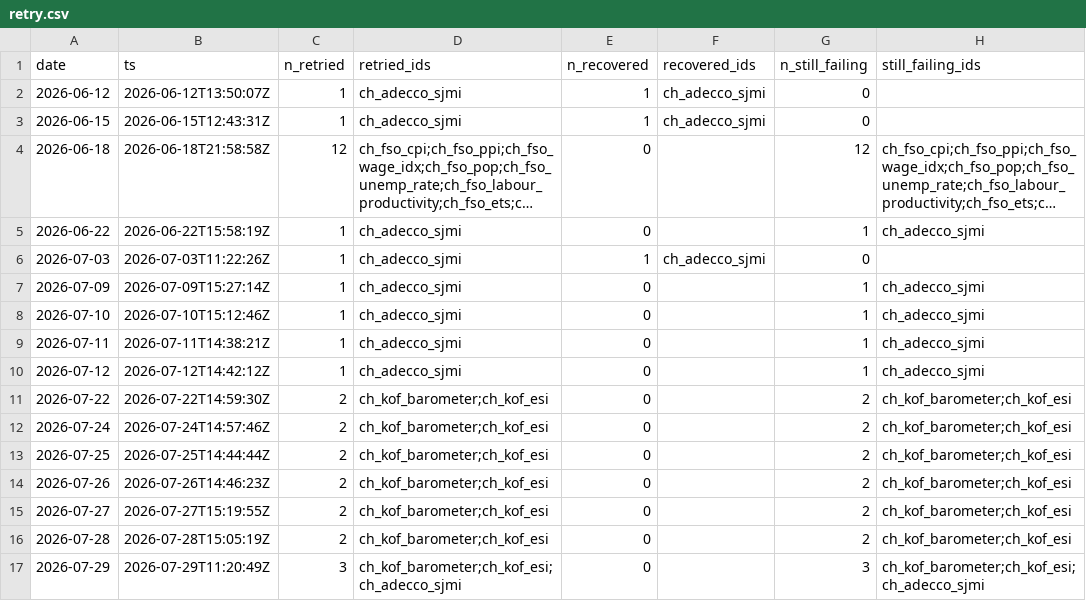
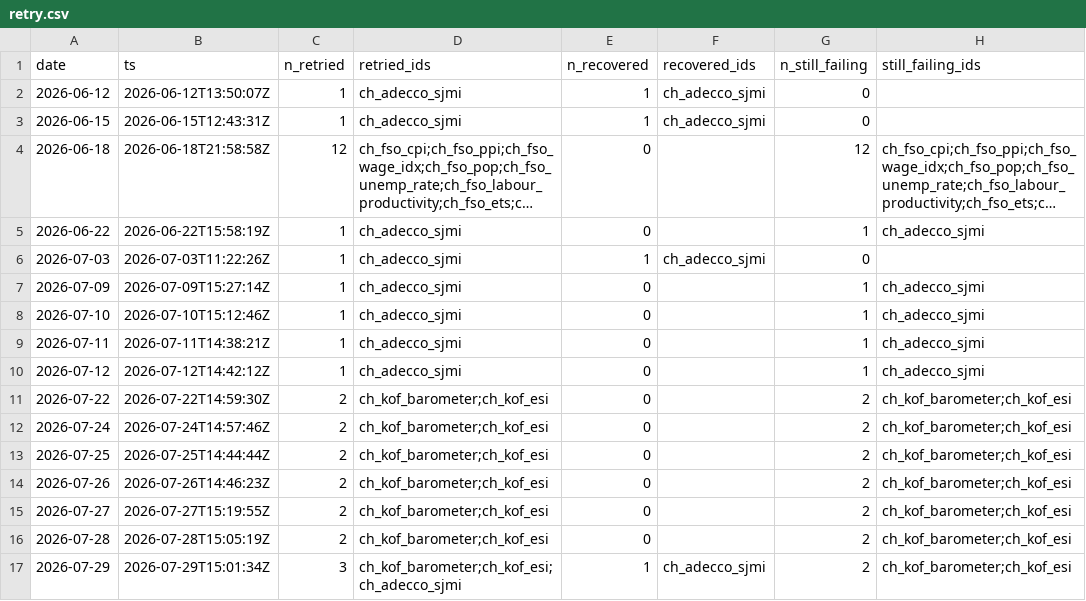
Before and after one commit to cynkra/dataseries-data, a CSV file: data/retry.csv, drawn as a sheet; long unchanged cells end in ….

```diff
--- a/data/retry.csv
+++ b/data/retry.csv
@@ -16,2 +16,2 @@
 "2026-07-28","2026-07-28T15:05:19Z",2,"ch_kof_barometer;ch_kof_esi",0,"",2,"ch_kof_barometer;ch_kof_esi"
-"2026-07-29","2026-07-29T11:20:49Z",3,"ch_kof_barometer;ch_kof_esi;ch_adecco_sjmi",0,"",3,"ch_kof_barometer;ch_kof_esi;ch_adecco_sjmi"
+"2026-07-29","2026-07-29T15:01:34Z",3,"ch_kof_barometer;ch_kof_esi;ch_adecco_sjmi",1,"ch_adecco_sjmi",2,"ch_kof_barometer;ch_kof_esi"
```
Also changed, not shown: data/uptime.csv, 10 other files.
